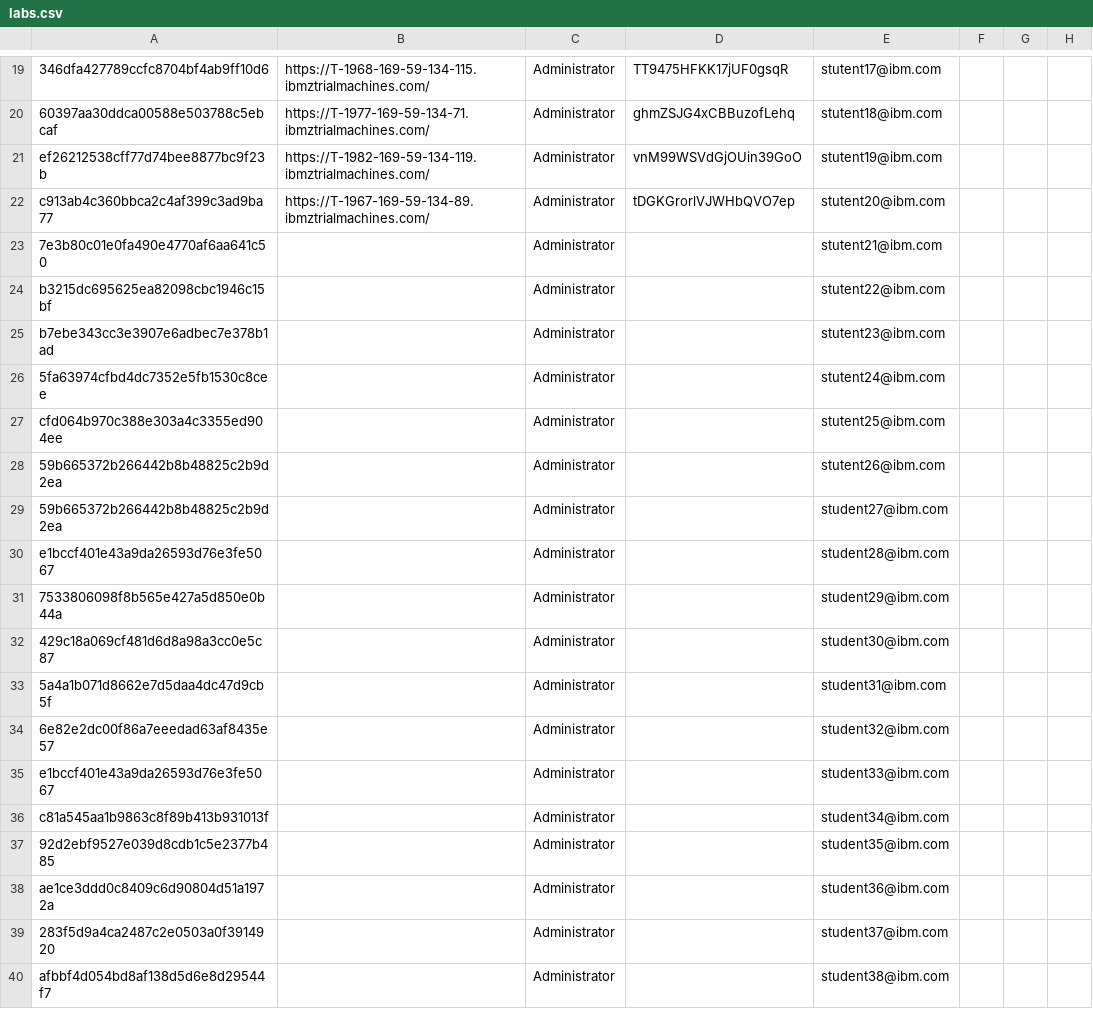
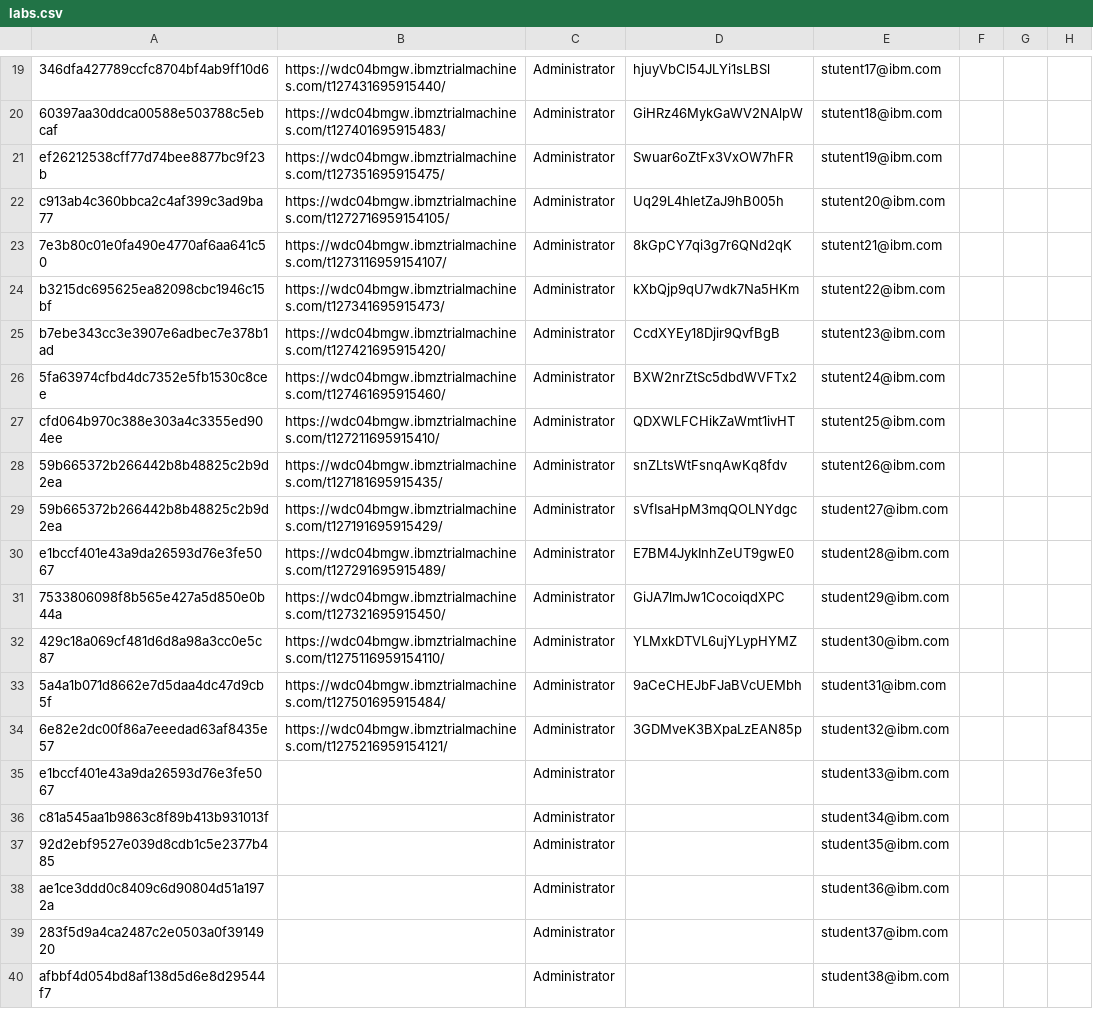
Before and after one commit to emitchj/WSC-CICSzVA-Registration, a CSV file: labs.csv, drawn as a sheet; only a part is shown, gaps mark what is left out; the diff covers the shown part only; the diff names each change by its address in the sheet, - before the commit and + after, or states it on an @@ line.

```diff
--- a/labs.csv
+++ b/labs.csv
-B19: https://T-1968-169-59-134-115.ibmztrialmachines.com/
+B19: https://wdc04bmgw.ibmztrialmachines.com/t127431695915440/
-D19: TT9475HFKK17jUF0gsqR
+D19: hjuyVbCl54JLYi1sLBSl
-B20: https://T-1977-169-59-134-71.ibmztrialmachines.com/
+B20: https://wdc04bmgw.ibmztrialmachines.com/t127401695915483/
-D20: ghmZSJG4xCBBuzofLehq
+D20: GiHRz46MykGaWV2NAlpW
-B21: https://T-1982-169-59-134-119.ibmztrialmachines.com/
+B21: https://wdc04bmgw.ibmztrialmachines.com/t127351695915475/
-D21: vnM99WSVdGjOUin39GoO
+D21: Swuar6oZtFx3VxOW7hFR
-B22: https://T-1967-169-59-134-89.ibmztrialmachines.com/
+B22: https://wdc04bmgw.ibmztrialmachines.com/t1272716959154105/
-D22: tDGKGrorlVJWHbQVO7ep
+D22: Uq29L4hletZaJ9hB005h
-B23: (empty)
+B23: https://wdc04bmgw.ibmztrialmachines.com/t1273116959154107/
-D23: (empty)
+D23: 8kGpCY7qi3g7r6QNd2qK
-B24: (empty)
+B24: https://wdc04bmgw.ibmztrialmachines.com/t127341695915473/
-D24: (empty)
+D24: kXbQjp9qU7wdk7Na5HKm
-B25: (empty)
+B25: https://wdc04bmgw.ibmztrialmachines.com/t127421695915420/
-D25: (empty)
+D25: CcdXYEy18Djir9QvfBgB
-B26: (empty)
+B26: https://wdc04bmgw.ibmztrialmachines.com/t127461695915460/
-D26: (empty)
+D26: BXW2nrZtSc5dbdWVFTx2
-B27: (empty)
+B27: https://wdc04bmgw.ibmztrialmachines.com/t127211695915410/
-D27: (empty)
+D27: QDXWLFCHikZaWmt1ivHT
-B28: (empty)
+B28: https://wdc04bmgw.ibmztrialmachines.com/t127181695915435/
-D28: (empty)
+D28: snZLtsWtFsnqAwKq8fdv
-B29: (empty)
+B29: https://wdc04bmgw.ibmztrialmachines.com/t127191695915429/
-D29: (empty)
+D29: sVfIsaHpM3mqQOLNYdgc
-B30: (empty)
+B30: https://wdc04bmgw.ibmztrialmachines.com/t127291695915489/
-D30: (empty)
+D30: E7BM4JykInhZeUT9gwE0
-B31: (empty)
+B31: https://wdc04bmgw.ibmztrialmachines.com/t127321695915450/
-D31: (empty)
+D31: GiJA7lmJw1CocoiqdXPC
-B32: (empty)
+B32: https://wdc04bmgw.ibmztrialmachines.com/t1275116959154110/
-D32: (empty)
+D32: YLMxkDTVL6ujYLypHYMZ
-B33: (empty)
+B33: https://wdc04bmgw.ibmztrialmachines.com/t127501695915484/
-D33: (empty)
+D33: 9aCeCHEJbFJaBVcUEMbh
-B34: (empty)
+B34: https://wdc04bmgw.ibmztrialmachines.com/t1275216959154121/
-D34: (empty)
+D34: 3GDMveK3BXpaLzEAN85p
```
Also changed, not shown: 32 edited cells elsewhere in this file.
